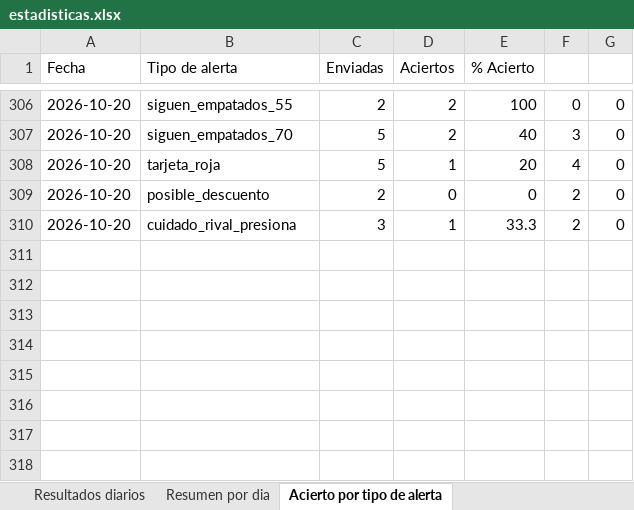
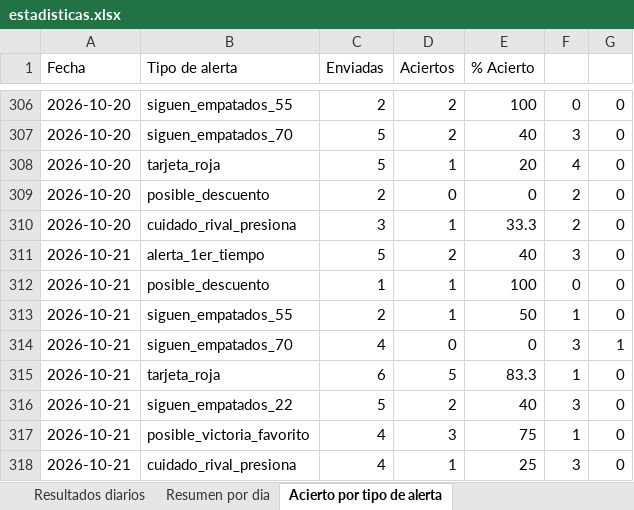
Before and after one commit to erikolivo/Mimoexcel, an Excel workbook: data/estadisticas.xlsx, sheet Acierto por tipo de alerta, drawn as a sheet; only a part is shown, gaps mark what is left out; values as stored, in another font and other column widths than the file's, no borders; the diff names each change by its address in the sheet, - before the commit and + after, or states it on an @@ line.

```diff
--- a/data/estadisticas.xlsx (sheet Acierto por tipo de alerta)
+++ b/data/estadisticas.xlsx (sheet Acierto por tipo de alerta)
+row 311: 2026-10-21 | alerta_1er_tiempo | 5 | 2 | 40 | 3 | 0
+row 312: 2026-10-21 | posible_descuento | 1 | 1 | 100 | 0 | 0
+row 313: 2026-10-21 | siguen_empatados_55 | 2 | 1 | 50 | 1 | 0
+row 314: 2026-10-21 | siguen_empatados_70 | 4 | 0 | 0 | 3 | 1
+row 315: 2026-10-21 | tarjeta_roja | 6 | 5 | 83.3 | 1 | 0
+row 316: 2026-10-21 | siguen_empatados_22 | 5 | 2 | 40 | 3 | 0
+row 317: 2026-10-21 | posible_victoria_favorito | 4 | 3 | 75 | 1 | 0
+row 318: 2026-10-21 | cuidado_rival_presiona | 4 | 1 | 25 | 3 | 0
```
Also changed, not shown: sheet Resultados diarios, sheet Resumen por dia, 7 other files.
